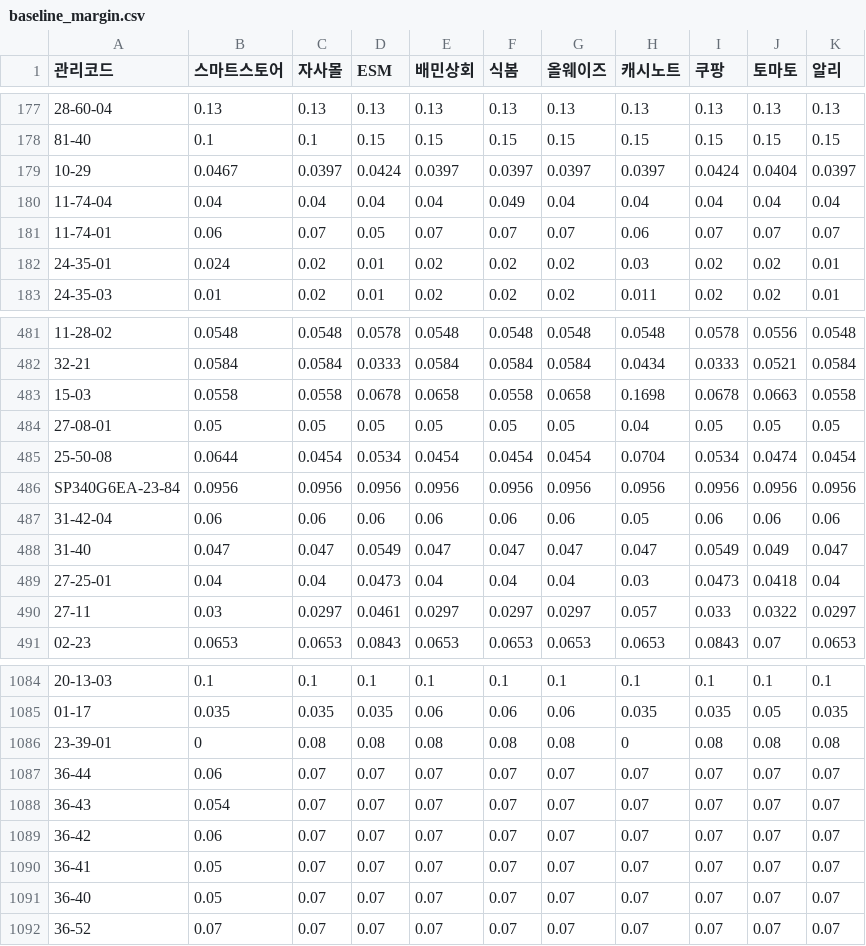
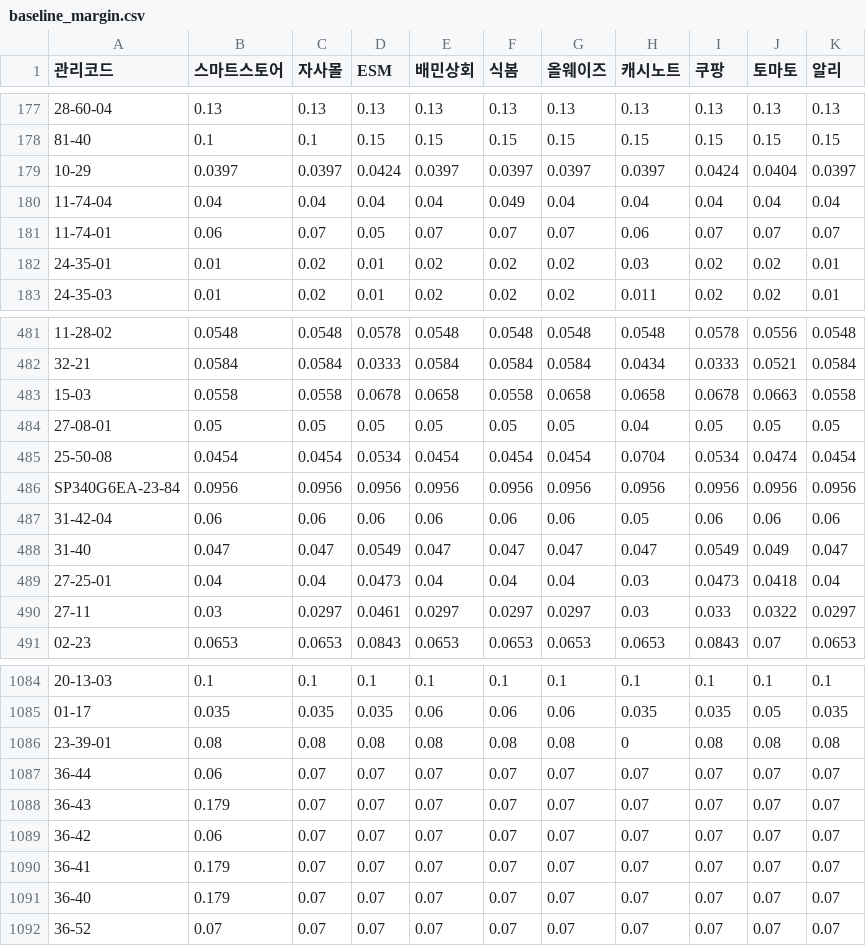
Before and after one commit to OURPROJECTDAO/work-automation-app, a CSV file: reference/baseline_margin.csv, drawn as a sheet; only a part is shown, gaps mark what is left out; the diff covers the shown part only; the diff names each change by its address in the sheet, - before the commit and + after, or states it on an @@ line.

```diff
--- a/reference/baseline_margin.csv
+++ b/reference/baseline_margin.csv
-B179 (스마트스토어): 0.0467
+B179 (스마트스토어): 0.0397
-B182 (스마트스토어): 0.024
+B182 (스마트스토어): 0.01
-H483 (캐시노트): 0.1698
+H483 (캐시노트): 0.0658
-B485 (스마트스토어): 0.0644
+B485 (스마트스토어): 0.0454
-H490 (캐시노트): 0.057
+H490 (캐시노트): 0.03
-B1086 (스마트스토어): 0
+B1086 (스마트스토어): 0.08
-B1088 (스마트스토어): 0.054
+B1088 (스마트스토어): 0.179
-B1090:B1091 (스마트스토어): 0.05
+B1090:B1091 (스마트스토어): 0.179
```
Also changed, not shown: 40 edited cells elsewhere in this file.
